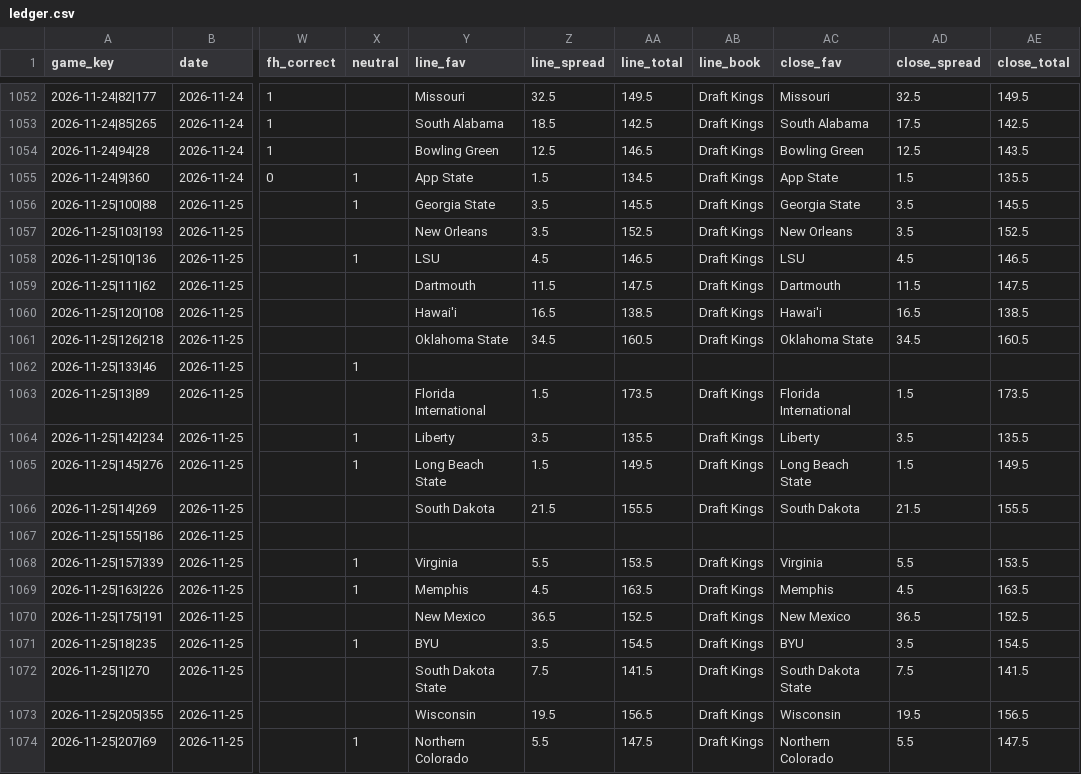
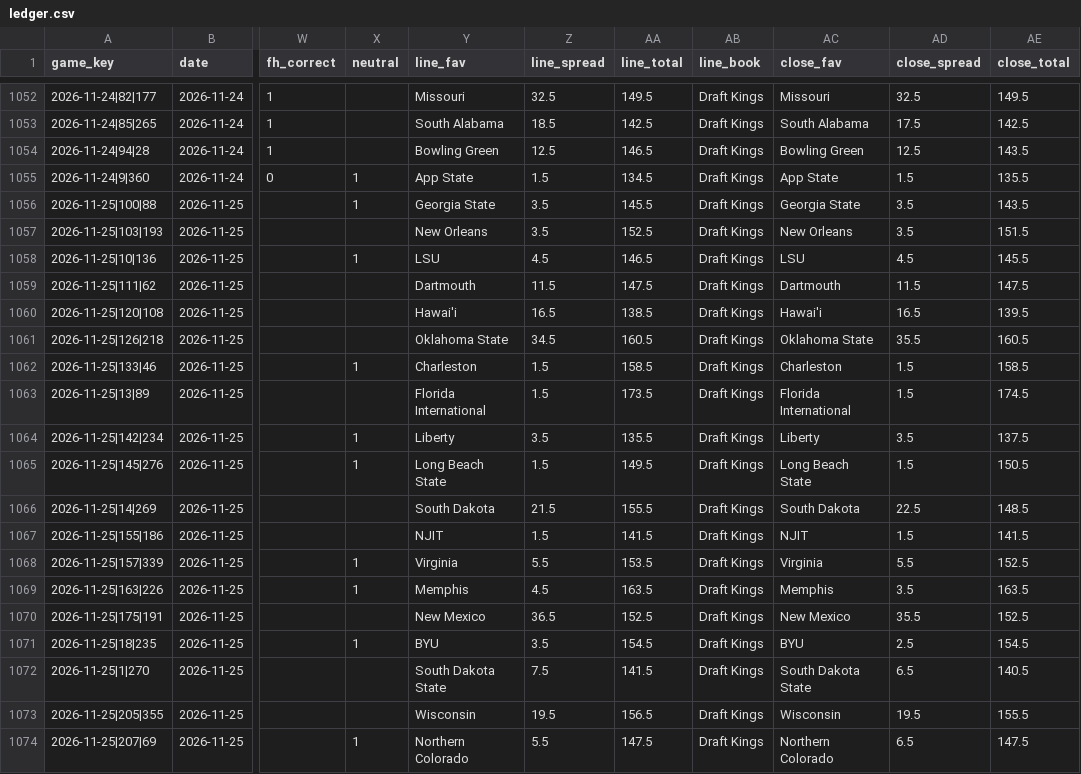
Before and after one commit to golfer1989/Bball-Draft, a CSV file: data/ledger.csv, drawn as a sheet; only a part is shown, gaps mark what is left out; the diff covers the shown part only; the diff names each change by its address in the sheet, - before the commit and + after, or states it on an @@ line.

```diff
--- a/data/ledger.csv
+++ b/data/ledger.csv
-AE1056 (close_total): 145.5
+AE1056 (close_total): 143.5
-AE1057 (close_total): 152.5
+AE1057 (close_total): 151.5
-AE1058 (close_total): 146.5
+AE1058 (close_total): 145.5
-AE1060 (close_total): 138.5
+AE1060 (close_total): 139.5
-AD1061 (close_spread): 34.5
+AD1061 (close_spread): 35.5
-Y1062 (line_fav): (empty)
+Y1062 (line_fav): Charleston
-Z1062 (line_spread): (empty)
+Z1062 (line_spread): 1.5
-AA1062 (line_total): (empty)
+AA1062 (line_total): 158.5
-AB1062 (line_book): (empty)
+AB1062 (line_book): Draft Kings
-AC1062 (close_fav): (empty)
+AC1062 (close_fav): Charleston
-AD1062 (close_spread): (empty)
+AD1062 (close_spread): 1.5
-AE1062 (close_total): (empty)
+AE1062 (close_total): 158.5
-AE1063 (close_total): 173.5
+AE1063 (close_total): 174.5
-AE1064 (close_total): 135.5
+AE1064 (close_total): 137.5
-AE1065 (close_total): 149.5
+AE1065 (close_total): 150.5
-AD1066 (close_spread): 21.5
+AD1066 (close_spread): 22.5
-AE1066 (close_total): 155.5
+AE1066 (close_total): 148.5
-Y1067 (line_fav): (empty)
+Y1067 (line_fav): NJIT
-Z1067 (line_spread): (empty)
+Z1067 (line_spread): 1.5
-AA1067 (line_total): (empty)
+AA1067 (line_total): 141.5
-AB1067 (line_book): (empty)
+AB1067 (line_book): Draft Kings
-AC1067 (close_fav): (empty)
+AC1067 (close_fav): NJIT
-AD1067 (close_spread): (empty)
+AD1067 (close_spread): 1.5
-AE1067 (close_total): (empty)
+AE1067 (close_total): 141.5
-AE1068 (close_total): 153.5
+AE1068 (close_total): 152.5
-AD1069 (close_spread): 4.5
+AD1069 (close_spread): 3.5
-AD1070 (close_spread): 36.5
+AD1070 (close_spread): 35.5
-AD1071 (close_spread): 3.5
+AD1071 (close_spread): 2.5
-AD1072 (close_spread): 7.5
+AD1072 (close_spread): 6.5
-AE1072 (close_total): 141.5
+AE1072 (close_total): 140.5
-AE1073 (close_total): 156.5
+AE1073 (close_total): 155.5
-AD1074 (close_spread): 5.5
+AD1074 (close_spread): 6.5
```
Also changed, not shown: 31 edited cells elsewhere in this file, 49 other files.
